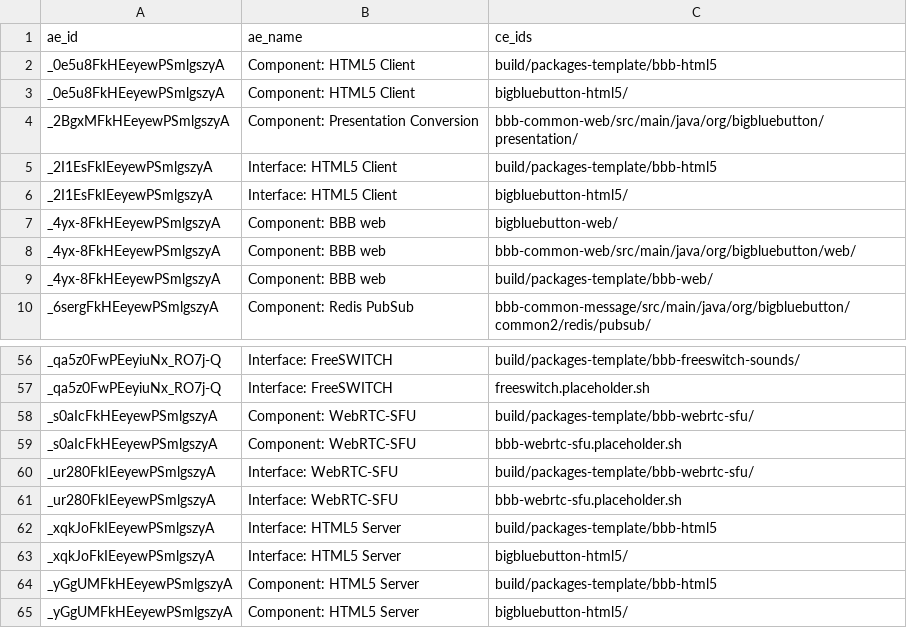
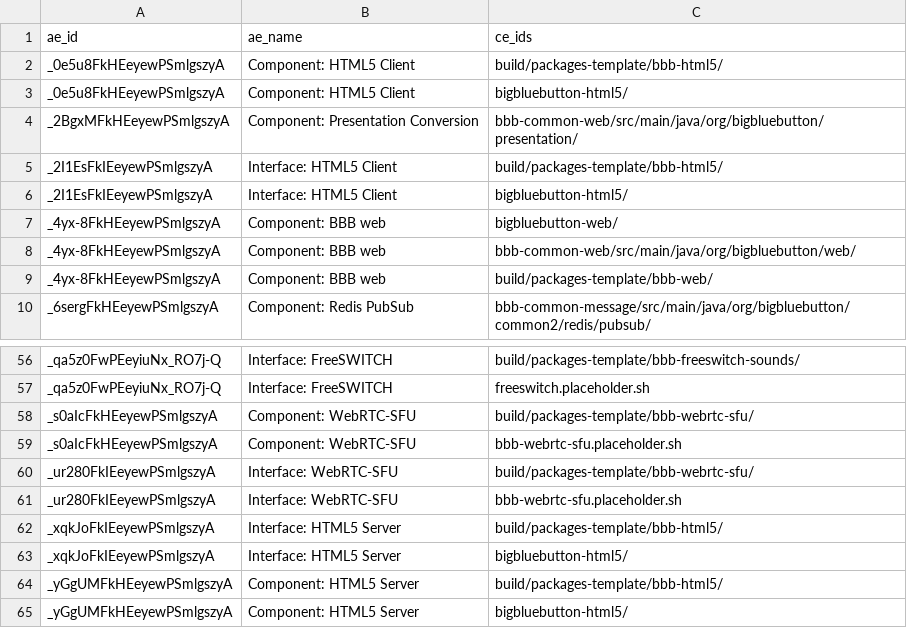
Before and after one commit to ArDoCo/Benchmark, a CSV file: bigbluebutton/model_2023/goldstandard_sam_2021-code.csv, drawn as a sheet; only a part is shown, gaps mark what is left out.

Commit message:
Fix path to directory in gold standard of BBB

```diff
--- a/bigbluebutton/model_2023/goldstandard_sam_2021-code.csv
+++ b/bigbluebutton/model_2023/goldstandard_sam_2021-code.csv
@@ -1,6 +1,6 @@
 ae_id,ae_name,ce_ids
-_0e5u8FkHEeyewPSmlgszyA,Component: HTML5 Client,build/packages-template/bbb-html5
+_0e5u8FkHEeyewPSmlgszyA,Component: HTML5 Client,build/packages-template/bbb-html5/
 _0e5u8FkHEeyewPSmlgszyA,Component: HTML5 Client,bigbluebutton-html5/
 _2BgxMFkHEeyewPSmlgszyA,Component: Presentation Conversion,bbb-common-web/src/main/java/org/bigbluebutton/presentation/
-_2I1EsFkIEeyewPSmlgszyA,Interface: HTML5 Client,build/packages-template/bbb-html5
+_2I1EsFkIEeyewPSmlgszyA,Interface: HTML5 Client,build/packages-template/bbb-html5/
 _2I1EsFkIEeyewPSmlgszyA,Interface: HTML5 Client,bigbluebutton-html5/
@@ -61,5 +61,5 @@ _ur280FkIEeyewPSmlgszyA,Interface: WebRTC-SFU,build/packages-template/bbb-webrtc
 _ur280FkIEeyewPSmlgszyA,Interface: WebRTC-SFU,bbb-webrtc-sfu.placeholder.sh
-_xqkJoFkIEeyewPSmlgszyA,Interface: HTML5 Server,build/packages-template/bbb-html5
+_xqkJoFkIEeyewPSmlgszyA,Interface: HTML5 Server,build/packages-template/bbb-html5/
 _xqkJoFkIEeyewPSmlgszyA,Interface: HTML5 Server,bigbluebutton-html5/
-_yGgUMFkHEeyewPSmlgszyA,Component: HTML5 Server,build/packages-template/bbb-html5
+_yGgUMFkHEeyewPSmlgszyA,Component: HTML5 Server,build/packages-template/bbb-html5/
 _yGgUMFkHEeyewPSmlgszyA,Component: HTML5 Server,bigbluebutton-html5/
```
